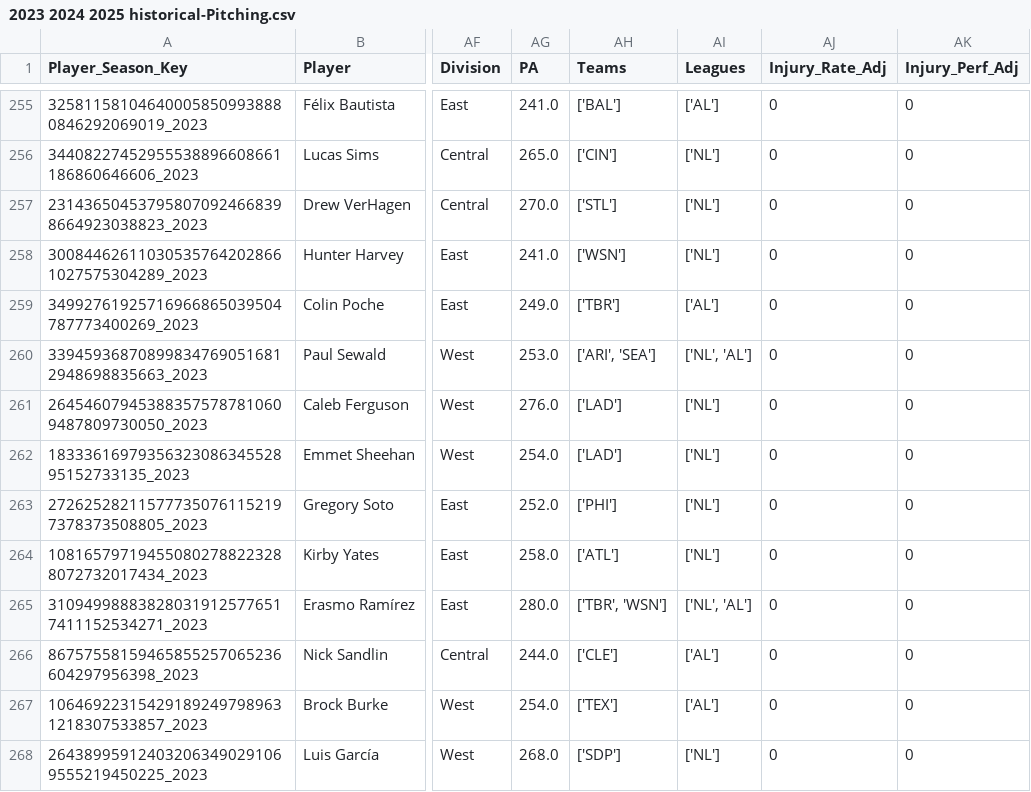
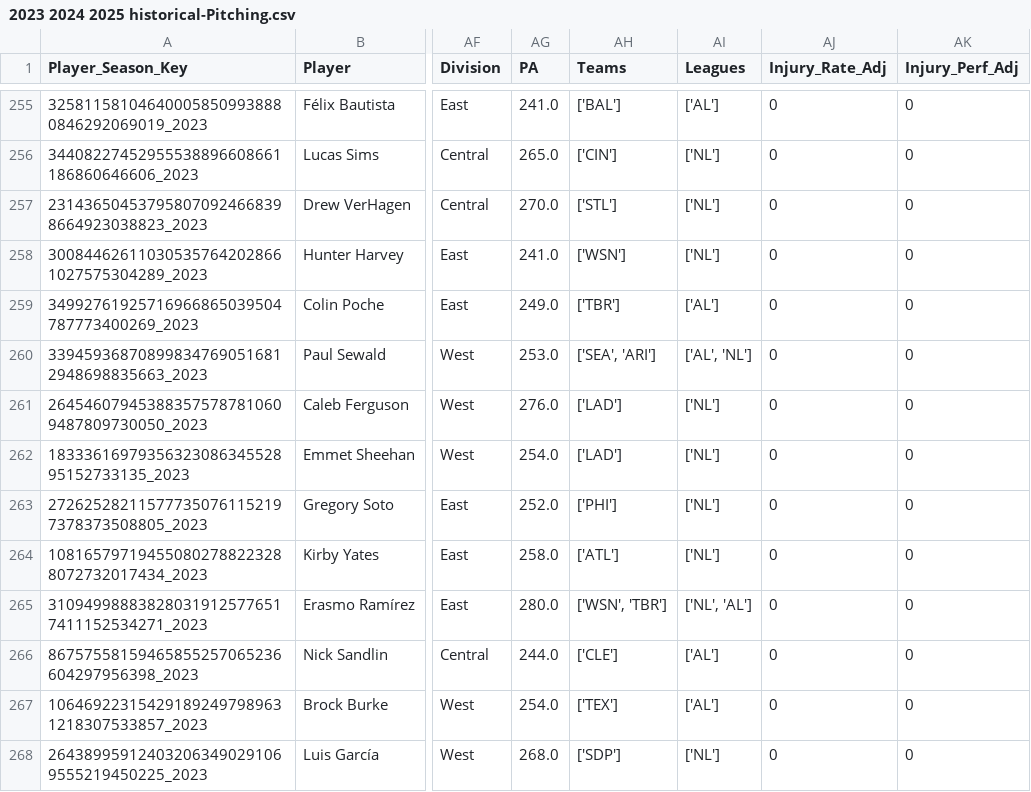
Before and after one commit to JimMaastricht5/baseballsim, a CSV file: 2023 2024 2025 historical-Pitching.csv, drawn as a sheet; only a part is shown, gaps mark what is left out; the diff covers the shown part only; the diff names each change by its address in the sheet, - before the commit and + after, or states it on an @@ line.

```diff
--- a/2023 2024 2025 historical-Pitching.csv
+++ b/2023 2024 2025 historical-Pitching.csv
-AH260 (Teams): ['ARI', 'SEA']
+AH260 (Teams): ['SEA', 'ARI']
-AI260 (Leagues): ['NL', 'AL']
+AI260 (Leagues): ['AL', 'NL']
-AH265 (Teams): ['TBR', 'WSN']
+AH265 (Teams): ['WSN', 'TBR']
```
Also changed, not shown: 163 edited cells elsewhere in this file, 2023 2024 2025 aggr-stats-pp-Batting.csv, 2023 2024 2025 aggr-stats-pp-Pitching.csv, 11 other files.
